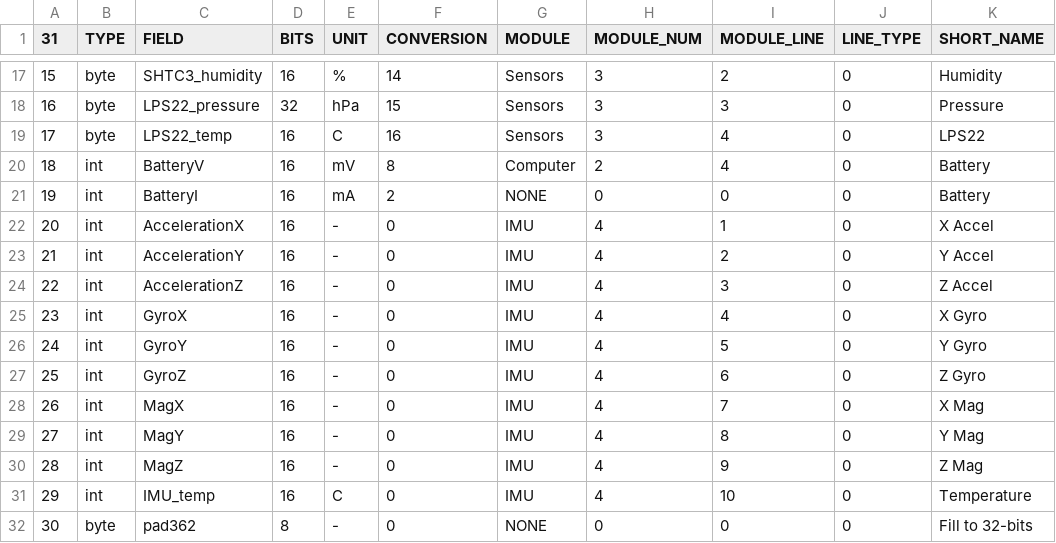
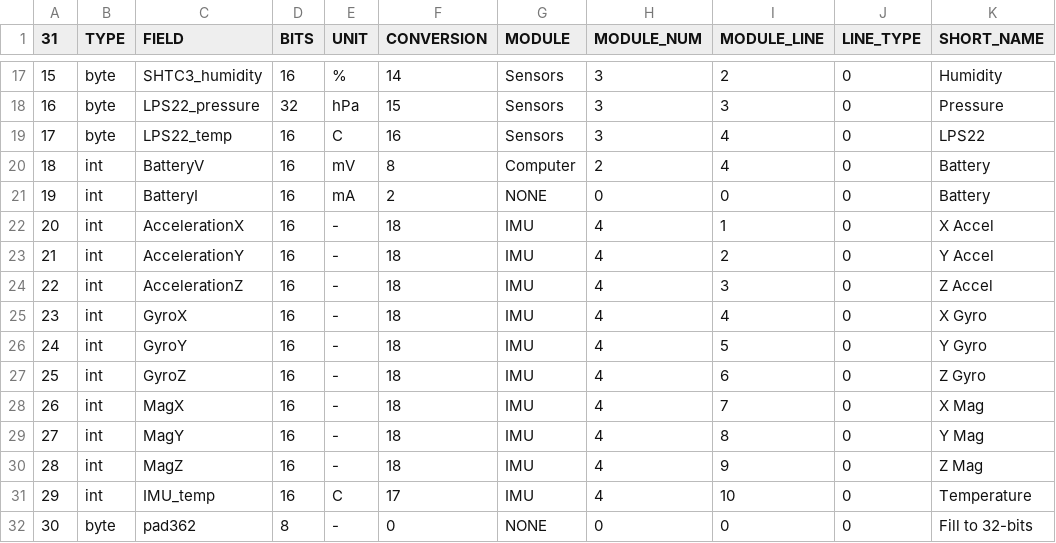
Before and after one commit to ac2cz/Falcon, a CSV file: spacecraft/AREX-GW_rttelemetry.csv, drawn as a sheet; only a part is shown, gaps mark what is left out; the diff names each change by its address in the sheet, - before the commit and + after, or states it on an @@ line.

```diff
--- a/spacecraft/AREX-GW_rttelemetry.csv
+++ b/spacecraft/AREX-GW_rttelemetry.csv
-F22:F30 (CONVERSION): 0
+F22:F30 (CONVERSION): 18
-F31 (CONVERSION): 0
+F31 (CONVERSION): 17
```
Also changed, not shown: spacecraft/AREX-GW-coef.csv.
